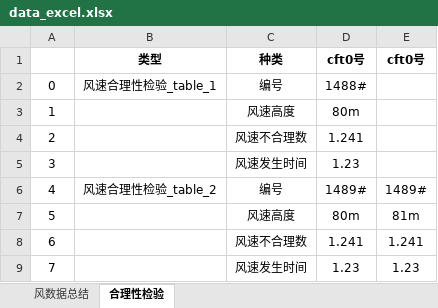
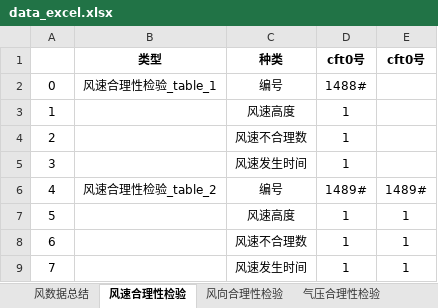
Before and after one commit to zhanglang1860/UI_word, an Excel workbook: templates/data_excel.xlsx, sheet 风速合理性检验, drawn as a sheet; values as stored, in another font and other column widths than the file's, no borders; the diff names each change by its address in the sheet, - before the commit and + after, or states it on an @@ line.

```diff
--- a/templates/data_excel.xlsx (sheet 风速合理性检验)
+++ b/templates/data_excel.xlsx (sheet 风速合理性检验)
-sheet tab: 合理性检验
+sheet tab: 风速合理性检验
+sheet tab: 风向合理性检验
+sheet tab: 气压合理性检验
-D3: 80m
+D3: 1
-D4: 1.241
+D4: 1
-D5: 1.23
+D5: 1
-D7: 80m
+D7: 1
-E7: 81m
+E7: 1
-D8: 1.241
+D8: 1
-E8: 1.241
+E8: 1
-D9: 1.23
+D9: 1
-E9: 1.23
+E9: 1
```
Also changed, not shown: sheet 风数据总结, other sheet tabs, 5 other files.
